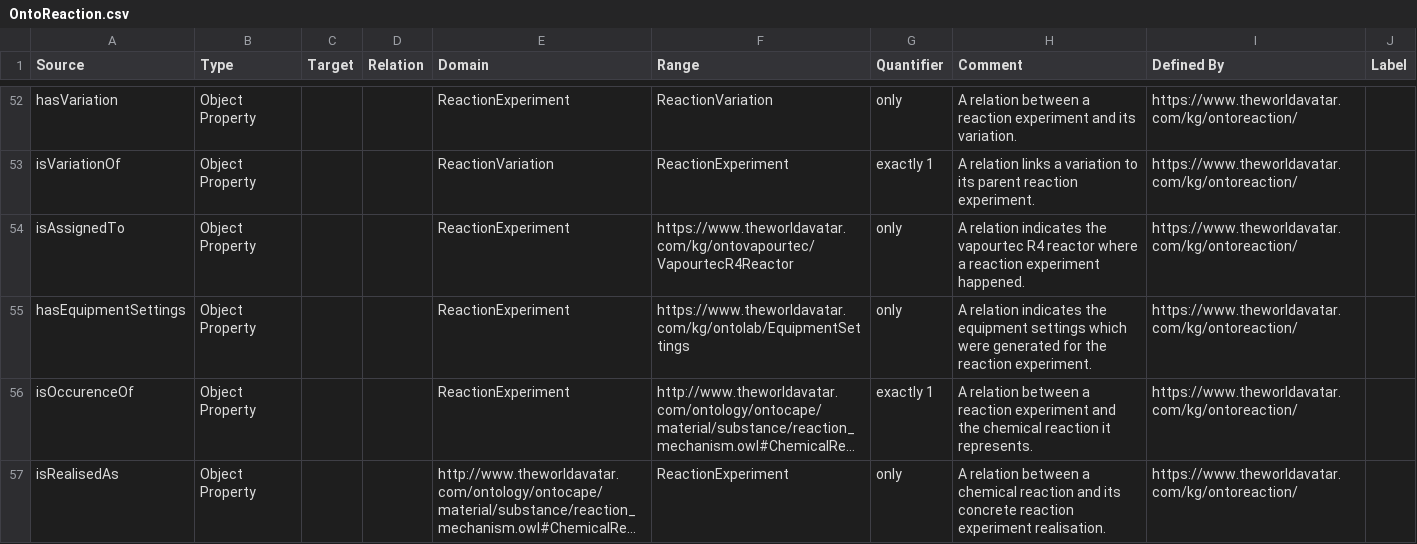
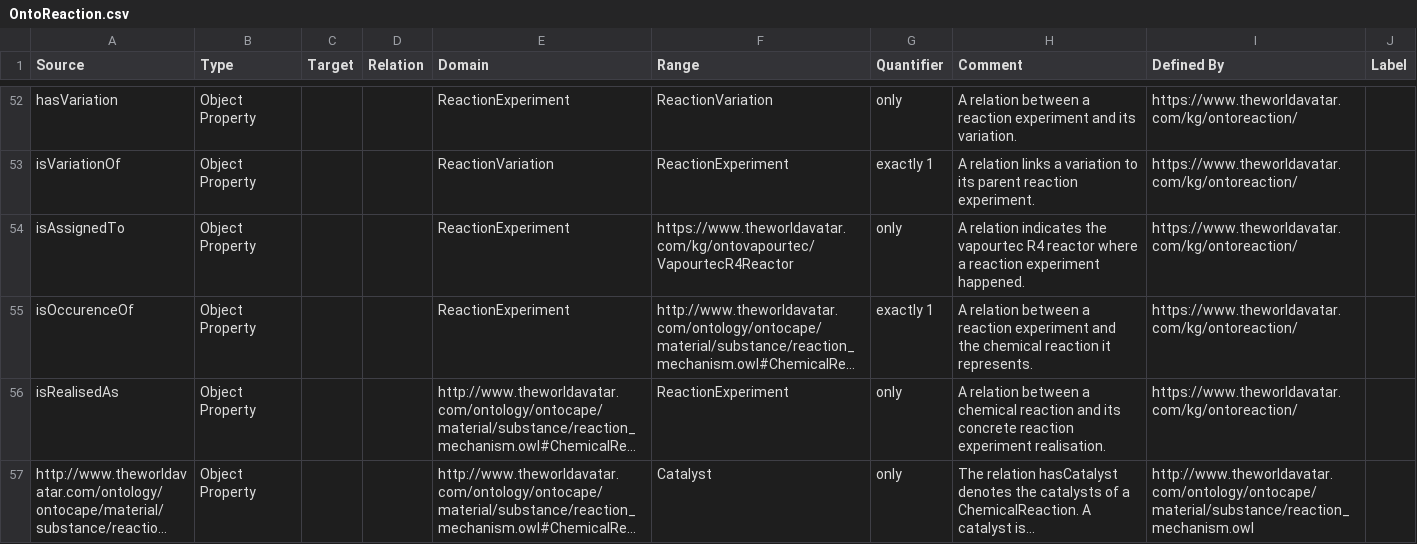
Before and after one commit to msff2/ontology, a CSV file: JPS_Ontology/ontology/ontoreaction/OntoReaction.csv, drawn as a sheet; only a part is shown, gaps mark what is left out; the shorter side is filled out with more unchanged rows; long unchanged cells end in …; the diff names each change by its address in the sheet, - before the commit and + after, or states it on an @@ line.

Commit message:
200-dev-pips-deploy: modified OntoLab TBox CSV: (4) removed OntoReaction:hasEquipmentSettings and only kept 'wasGeneratedFor' as the object property between the EquipmentSettings and ReactionExperiment. Also updated codes accordingly.

```diff
--- a/JPS_Ontology/ontology/ontoreaction/OntoReaction.csv
+++ b/JPS_Ontology/ontology/ontoreaction/OntoReaction.csv
-row 55: hasEquipmentSettings | Object Property |  |  | ReactionExperiment | https://www.theworldavatar.com/kg/ontolab/EquipmentSettings | only | A relation indicates the equipment settings which were generated for the reaction experiment. | https://www.theworldavatar.com/kg/ontoreaction/
```
Also changed, not shown: JPS_Ontology/ontology/ontolab/OntoLab.csv.
